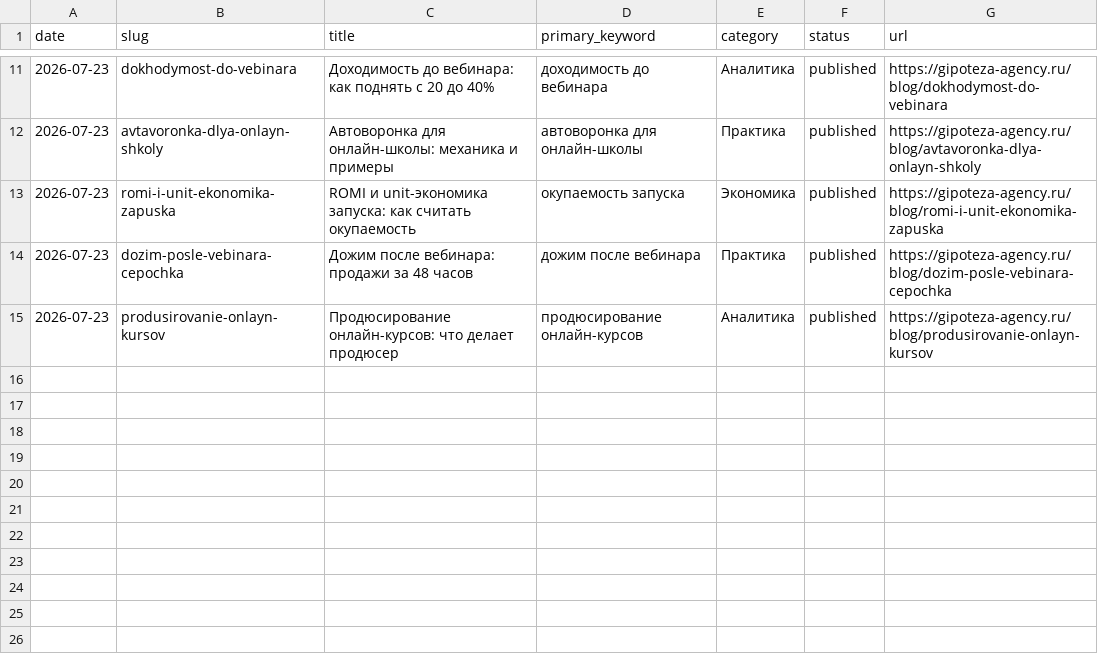
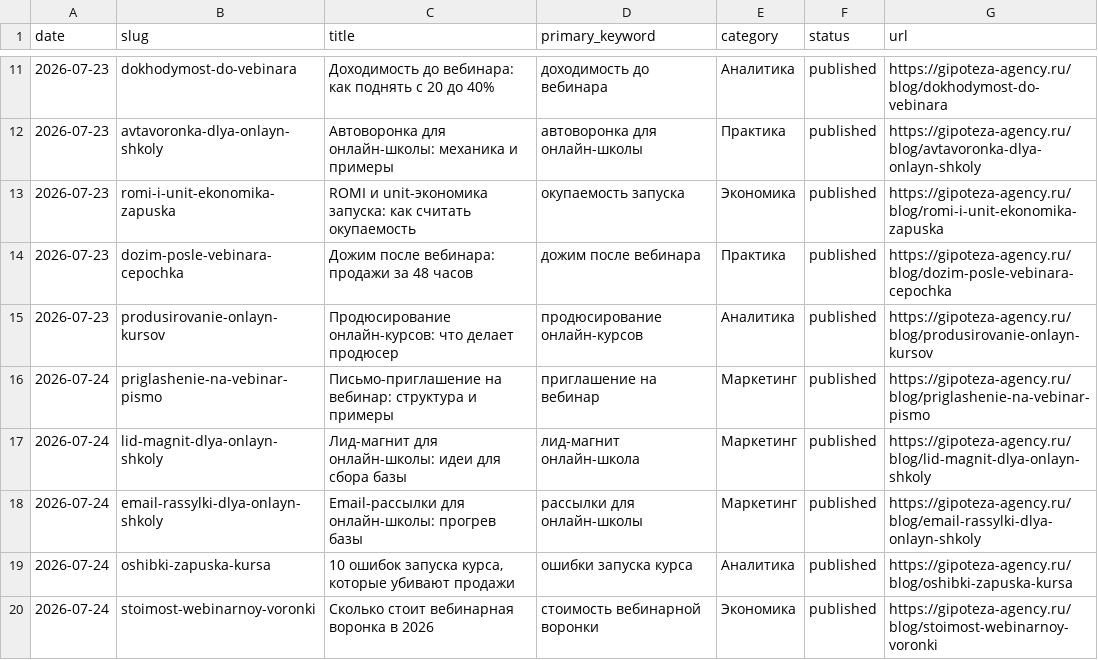
Before and after one commit to gipotezateam-maker/gipoteza-seo, a CSV file: content-factory/data/topics_used.csv, drawn as a sheet; only a part is shown, gaps mark what is left out.

```diff
--- a/content-factory/data/topics_used.csv
+++ b/content-factory/data/topics_used.csv
@@ -15 +15,6 @@ date,slug,title,primary_keyword,category,status,url
 2026-07-23,produsirovanie-onlayn-kursov,Продюсирование онлайн-курсов: что делает продюсер,продюсирование онлайн-курсов,Аналитика,published,https://gipoteza-agency.ru/blog/produsirovanie-onlayn-kursov
+2026-07-24,priglashenie-na-vebinar-pismo,Письмо-приглашение на вебинар: структура и примеры,приглашение на вебинар,Маркетинг,published,https://gipoteza-agency.ru/blog/priglashenie-na-vebinar-pismo
+2026-07-24,lid-magnit-dlya-onlayn-shkoly,Лид-магнит для онлайн-школы: идеи для сбора базы,лид-магнит онлайн-школа,Маркетинг,published,https://gipoteza-agency.ru/blog/lid-magnit-dlya-onlayn-shkoly
+2026-07-24,email-rassylki-dlya-onlayn-shkoly,Email-рассылки для онлайн-школы: прогрев базы,рассылки для онлайн-школы,Маркетинг,published,https://gipoteza-agency.ru/blog/email-rassylki-dlya-onlayn-shkoly
+2026-07-24,oshibki-zapuska-kursa,"10 ошибок запуска курса, которые убивают продажи",ошибки запуска курса,Аналитика,published,https://gipoteza-agency.ru/blog/oshibki-zapuska-kursa
+2026-07-24,stoimost-webinarnoy-voronki,Сколько стоит вебинарная воронка в 2026,стоимость вебинарной воронки,Экономика,published,https://gipoteza-agency.ru/blog/stoimost-webinarnoy-voronki
```
Also changed, not shown: content-factory/data/topics_backlog.csv.
